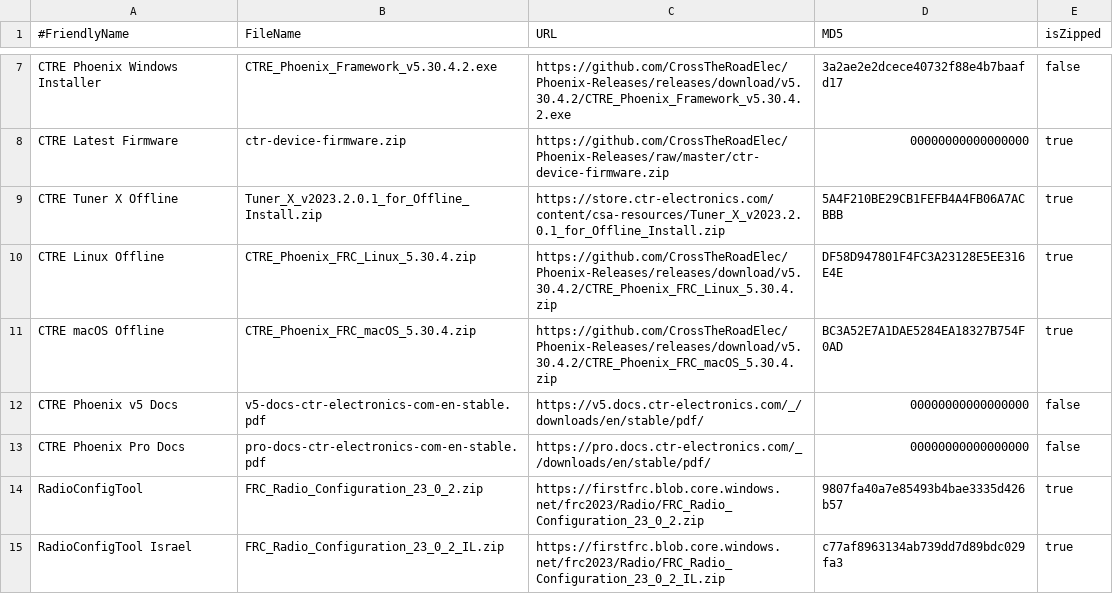
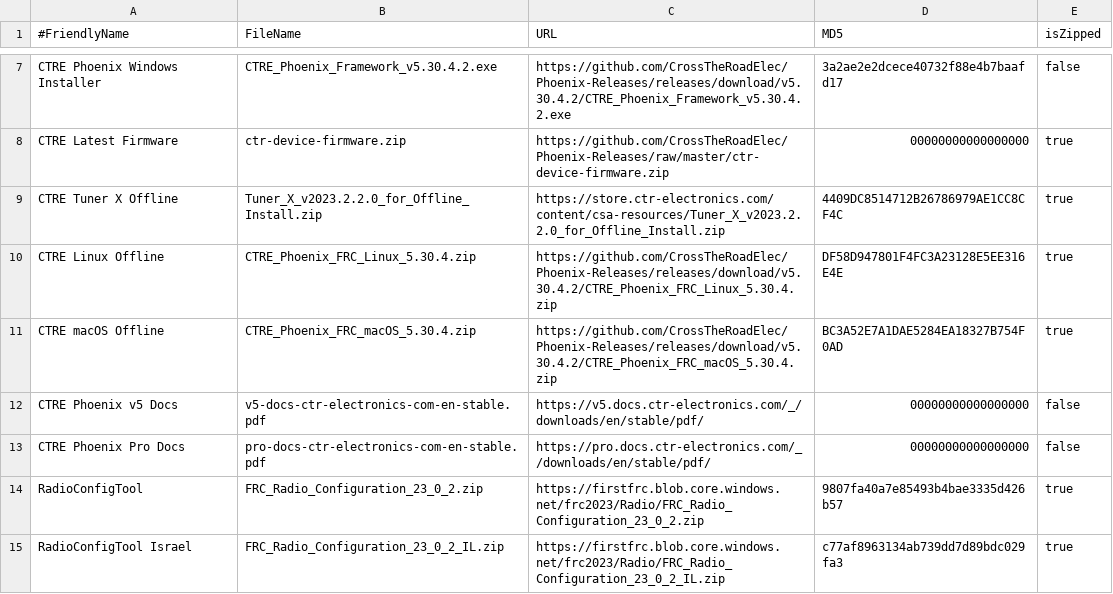
Before and after one commit to JamieSinn/CSA-USB-Tool, a CSV file: FRCSoftware2023.csv, drawn as a sheet; only a part is shown, gaps mark what is left out.

Commit message:
Updates Offline Tuner X Version (#97)

```diff
--- a/FRCSoftware2023.csv
+++ b/FRCSoftware2023.csv
@@ -8,3 +8,3 @@ CTRE Phoenix Windows Installer,CTRE_Phoenix_Framework_v5.30.4.2.exe,https://gith
 CTRE Latest Firmware,ctr-device-firmware.zip,https://github.com/CrossTheRoadElec/Phoenix-Releases/raw/master/ctr-device-firmware.zip,00000000000000000,true
-CTRE Tuner X Offline,Tuner_X_v2023.2.0.1_for_Offline_Install.zip,https://store.ctr-electronics.com/content/csa-resources/Tuner_X_v2023.2.0.1_for_Offline_Install.zip,5A4F210BE29CB1FEFB4A4FB06A7ACBBB,true
+CTRE Tuner X Offline,Tuner_X_v2023.2.2.0_for_Offline_Install.zip,https://store.ctr-electronics.com/content/csa-resources/Tuner_X_v2023.2.2.0_for_Offline_Install.zip,4409DC8514712B26786979AE1CC8CF4C,true
 CTRE Linux Offline,CTRE_Phoenix_FRC_Linux_5.30.4.zip,https://github.com/CrossTheRoadElec/Phoenix-Releases/releases/download/v5.30.4.2/CTRE_Phoenix_FRC_Linux_5.30.4.zip,DF58D947801F4FC3A23128E5EE316E4E,true
```
